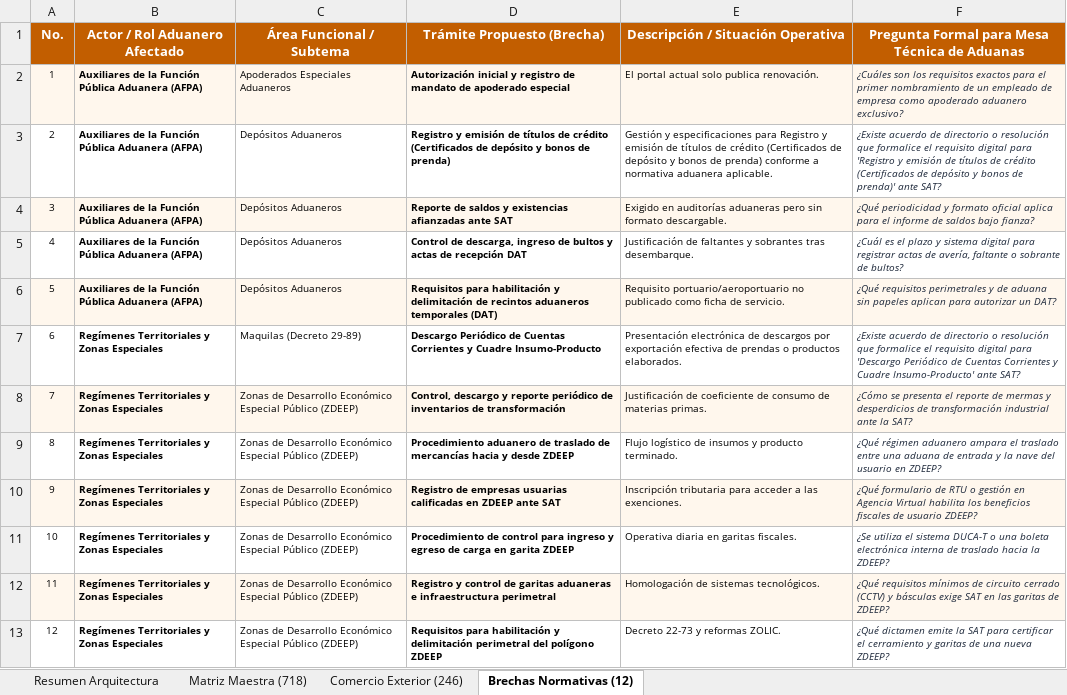
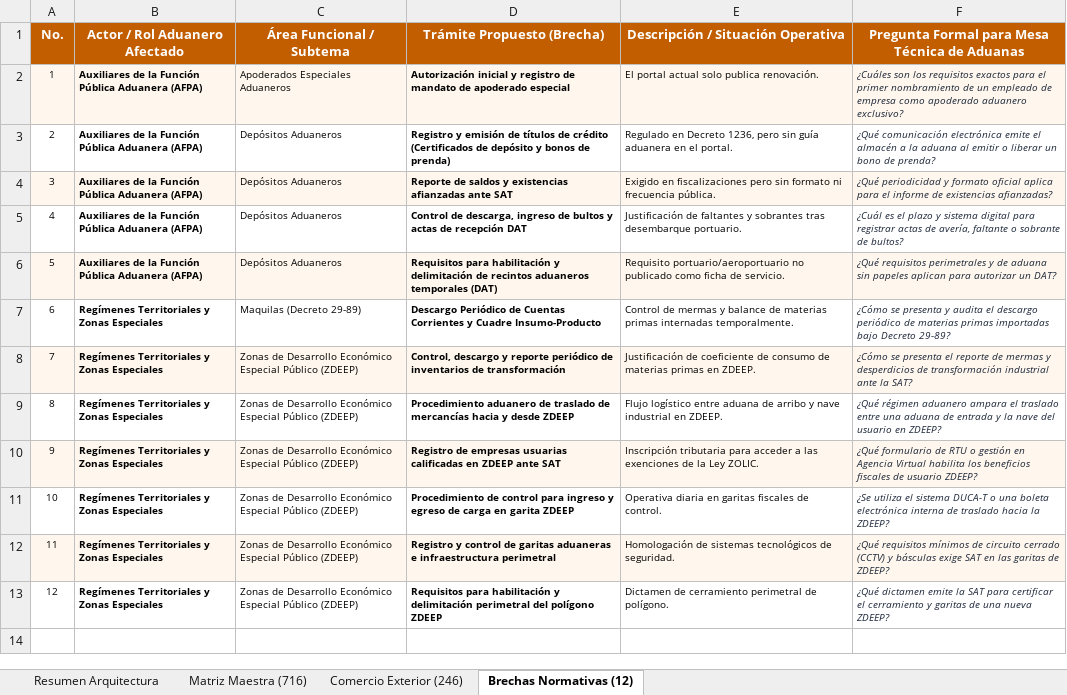
Before and after one commit to elKevin24/SAT, an Excel workbook: docs/fuentes-datos/Estructura_Final_Contenido_Portal_SAT_Actualizado.xlsx, sheet Brechas Normativas (12), drawn as a sheet; values as stored, in another font and other column widths than the file's, no borders; the diff names each change by its address in the sheet, - before the commit and + after, or states it on an @@ line.

Commit message:
feat(profesionales): fusionar duplicados, eliminar subcategorias genericas residuales y sincronizar entregables a 716 tramites

```diff
--- a/docs/fuentes-datos/Estructura_Final_Contenido_Portal_SAT_Actualizado.xlsx (sheet Brechas Normativas (12))
+++ b/docs/fuentes-datos/Estructura_Final_Contenido_Portal_SAT_Actualizado.xlsx (sheet Brechas Normativas (12))
-sheet tab: Matriz Maestra (718)
+sheet tab: Matriz Maestra (716)
-E3: Gestión y especificaciones para Registro y emisión de títulos de crédito (Certificados de depósito y bonos de prenda) conforme a normativa aduanera aplicable.
+E3: Regulado en Decreto 1236, pero sin guía aduanera en el portal.
-F3: ¿Existe acuerdo de directorio o resolución que formalice el requisito digital para 'Registro y emisión de títulos de crédito (Certificados de depósito y bonos de prenda)' ante SAT?
+F3: ¿Qué comunicación electrónica emite el almacén a la aduana al emitir o liberar un bono de prenda?
-E4: Exigido en auditorías aduaneras pero sin formato descargable.
+E4: Exigido en fiscalizaciones pero sin formato ni frecuencia pública.
-F4: …informe de saldos bajo fianza?
+F4: …informe de existencias afianzadas?
-E5: …sobrantes tras desembarque.
+E5: …sobrantes tras desembarque portuario.
-E7: Presentación electrónica de descargos por exportación efectiva de prendas o productos elaborados.
+E7: Control de mermas y balance de materias primas internadas temporalmente.
-F7: ¿Existe acuerdo de directorio o resolución que formalice el requisito digital para 'Descargo Periódico de Cuentas Corrientes y Cuadre Insumo-Producto' ante SAT?
+F7: ¿Cómo se presenta y audita el descargo periódico de materias primas importadas bajo Decreto 29-89?
-E8: …de materias primas.
+E8: …de materias primas en ZDEEP.
-E9: Flujo logístico de insumos y producto terminado.
+E9: Flujo logístico entre aduana de arribo y nave industrial en ZDEEP.
-E10: …a las exenciones.
+E10: …a las exenciones de la Ley ZOLIC.
-E11: Operativa diaria en garitas fiscales.
+E11: Operativa diaria en garitas fiscales de control.
-E12: Homologación de sistemas tecnológicos.
+E12: Homologación de sistemas tecnológicos de seguridad.
-E13: Decreto 22-73 y reformas ZOLIC.
+E13: Dictamen de cerramiento perimetral de polígono.
```
Also changed, not shown: sheet Matriz Maestra (716), sheet Resumen Arquitectura, docs/fuentes-datos/Mapa_de_Navegacion_y_Descripciones_Portal_SAT.xlsx, 9 other files.
